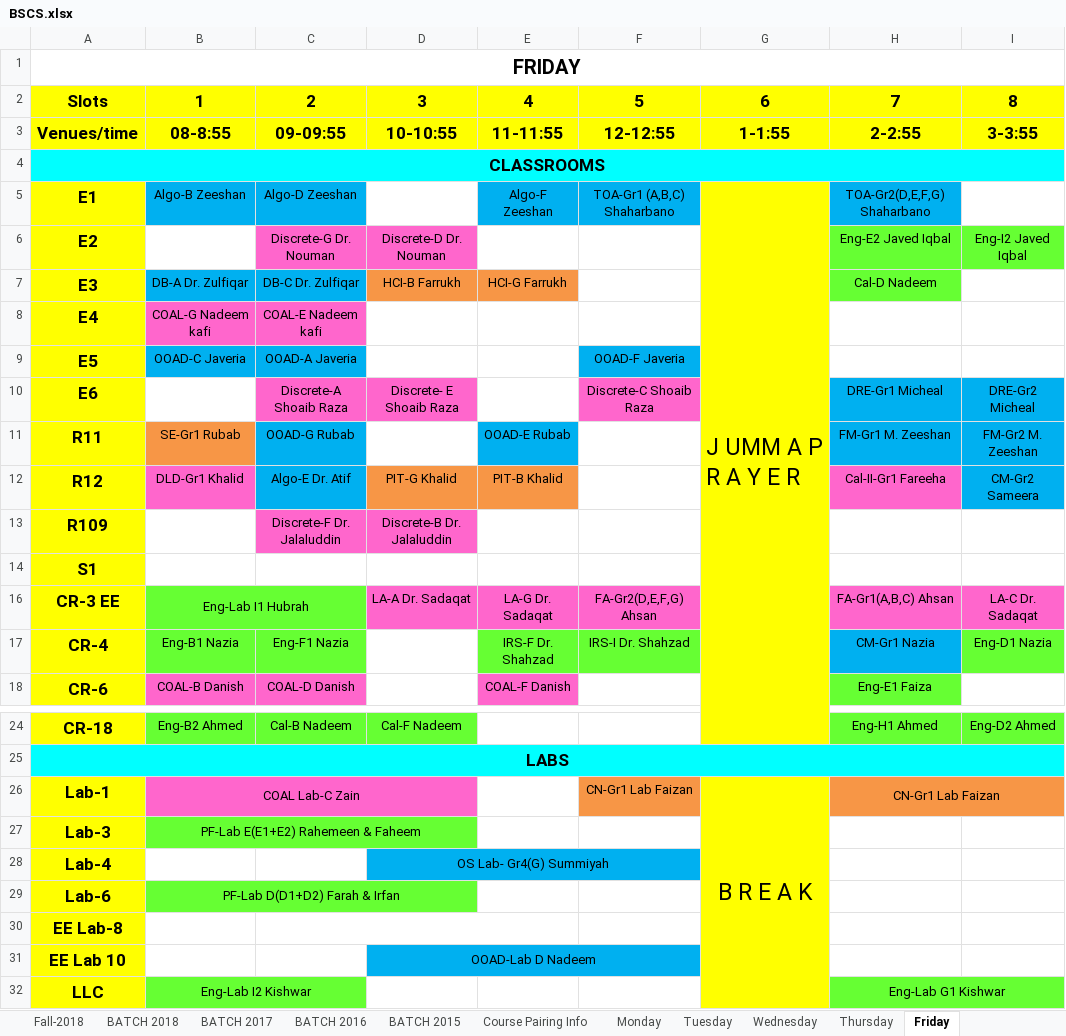
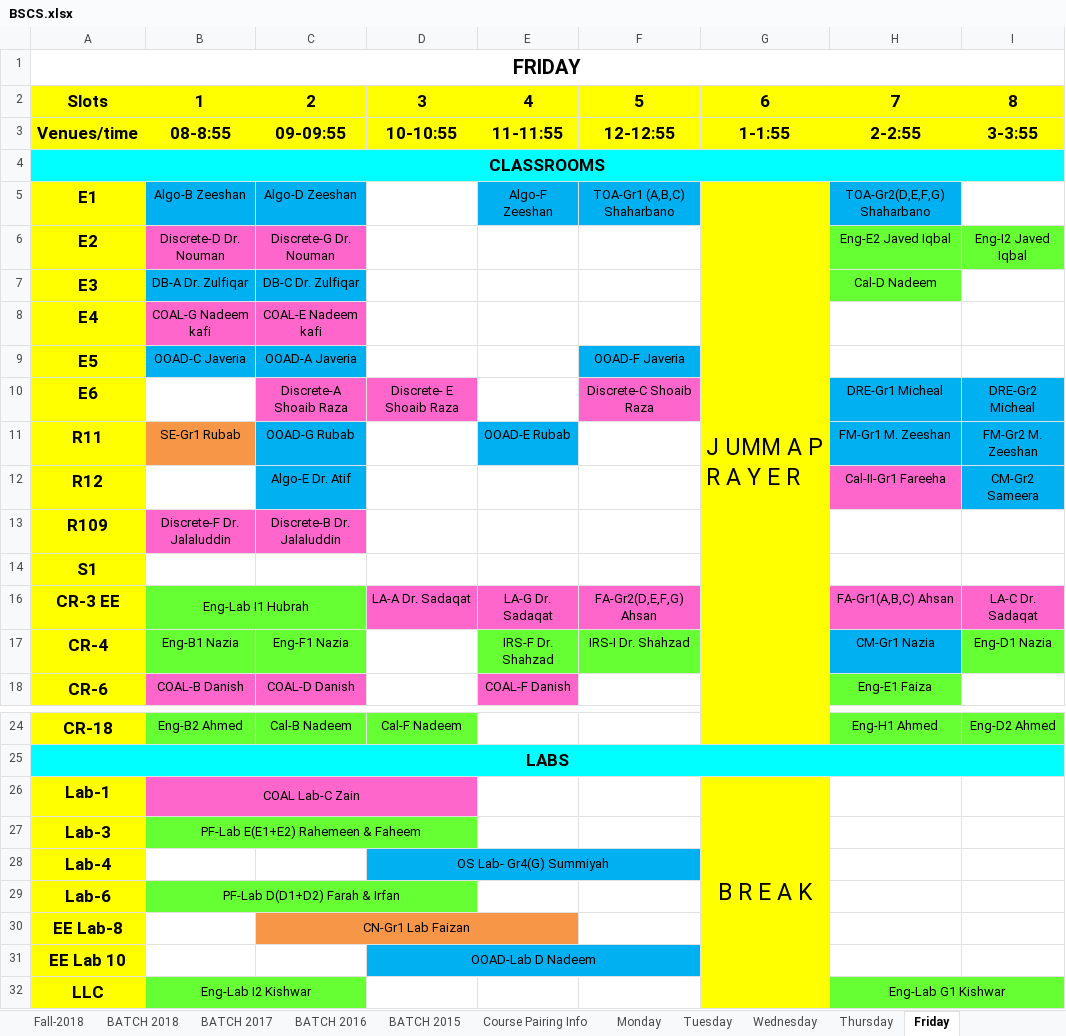
Before and after one commit to saadismail/timetable, an Excel workbook: include/BSCS.xlsx, sheet Friday, drawn as a sheet; only a part is shown, gaps mark what is left out; values as stored, in another font and other column widths than the file's, no borders; the diff names each change by its address in the sheet, - before the commit and + after, or states it on an @@ line.

```diff
--- a/include/BSCS.xlsx (sheet Friday)
+++ b/include/BSCS.xlsx (sheet Friday)
-B6: (empty)
+B6: Discrete-D Dr. Nouman
-B6 fill: none
+B6 fill: #FF66CC
-D6: Discrete-D Dr. Nouman
+D6: (empty)
-D6 fill: #FF66CC
+D6 fill: none
-D7: HCI-B Farrukh
+D7: (empty)
-D7:E7 fill: #F79646
+D7:E7 fill: none
-E7: HCI-G Farrukh
+E7: (empty)
-B12: DLD-Gr1 Khalid
+B12: (empty)
-B12 fill: #FF66CC
+B12 fill: none
-D12: PIT-G Khalid
+D12: (empty)
-D12:E12 fill: #F79646
+D12:E12 fill: none
-E12: PIT-B Khalid
+E12: (empty)
-B13: (empty)
+B13: Discrete-F Dr. Jalaluddin
-B13 fill: none
+B13 fill: #FF66CC
-C13: Discrete-F Dr. Jalaluddin
+C13: Discrete-B Dr. Jalaluddin
-D13: Discrete-B Dr. Jalaluddin
+D13: (empty)
-D13 fill: #FF66CC
+D13 fill: none
-F26: CN-Gr1 Lab Faizan
+F26: (empty)
-F26 fill: #F79646
+F26 fill: none
-H26: CN-Gr1 Lab Faizan
+H26: (empty)
-H26:I26 fill: #F79646
+H26:I26 fill: none
-H26:I26 merged
-C30: (empty)
+C30: CN-Gr1 Lab Faizan
-C30:E30 fill: none
+C30:E30 fill: #F79646
```
Also changed, not shown: sheet Thursday, sheet Wednesday, sheet Fall-2018, sheet Monday, sheet Tuesday, include/BSCS-modified.xlsx.
